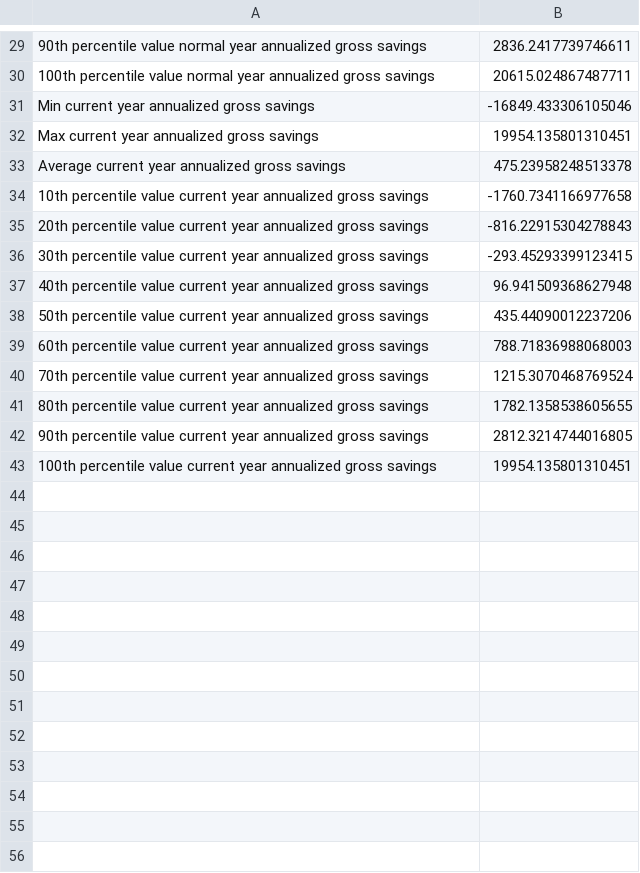
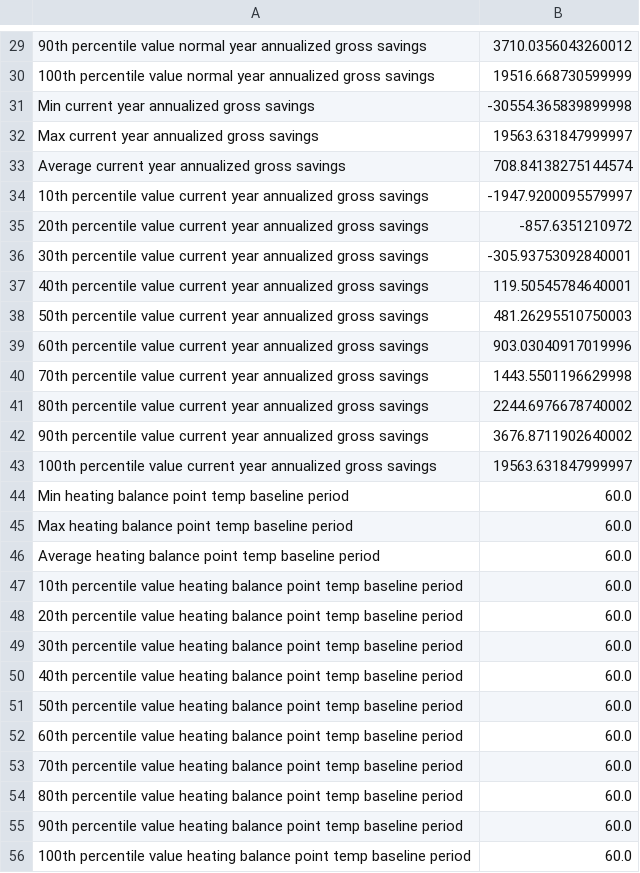
Before and after one commit to openeemeter/caltrack, a CSV file: analysis/monthly/monthly_billing_analysis_savings_summary_OpenEEMeter.csv, drawn as a sheet; only a part is shown, gaps mark what is left out; the diff covers the shown part only; the diff names each change by its address in the sheet, - before the commit and + after, or states it on an @@ line.

```diff
--- a/analysis/monthly/monthly_billing_analysis_savings_summary_OpenEEMeter.csv
+++ b/analysis/monthly/monthly_billing_analysis_savings_summary_OpenEEMeter.csv
-B29: 2836.2417739746611
+B29: 3710.0356043260012
-B30: 20615.024867487711
+B30: 19516.668730599999
-B31: -16849.433306105046
+B31: -30554.365839899998
-B32: 19954.135801310451
+B32: 19563.631847999997
-B33: 475.23958248513378
+B33: 708.84138275144574
-B34: -1760.7341166977658
+B34: -1947.9200095579997
-B35: -816.22915304278843
+B35: -857.6351210972
-B36: -293.45293399123415
+B36: -305.93753092840001
-B37: 96.941509368627948
+B37: 119.50545784640001
-B38: 435.44090012237206
+B38: 481.26295510750003
-B39: 788.71836988068003
+B39: 903.03040917019996
-B40: 1215.3070468769524
+B40: 1443.5501196629998
-B41: 1782.1358538605655
+B41: 2244.6976678740002
-B42: 2812.3214744016805
+B42: 3676.8711902640002
-B43: 19954.135801310451
+B43: 19563.631847999997
+row 44: Min heating balance point temp baseline period | 60.0
+row 45: Max heating balance point temp baseline period | 60.0
+row 46: Average heating balance point temp baseline period | 60.0
+row 47: 10th percentile value heating balance point temp baseline period | 60.0
+row 48: 20th percentile value heating balance point temp baseline period | 60.0
+row 49: 30th percentile value heating balance point temp baseline period | 60.0
+row 50: 40th percentile value heating balance point temp baseline period | 60.0
+row 51: 50th percentile value heating balance point temp baseline period | 60.0
+row 52: 60th percentile value heating balance point temp baseline period | 60.0
+row 53: 70th percentile value heating balance point temp baseline period | 60.0
+row 54: 80th percentile value heating balance point temp baseline period | 60.0
+row 55: 90th percentile value heating balance point temp baseline period | 60.0
+row 56: 100th percentile value heating balance point temp baseline period | 60.0
```
Also changed, not shown: 29 added rows and 28 edited cells elsewhere in this file, analysis/monthly/gas_monthly_billing_analysis_savings_summary_OpenEEMeter.csv.
